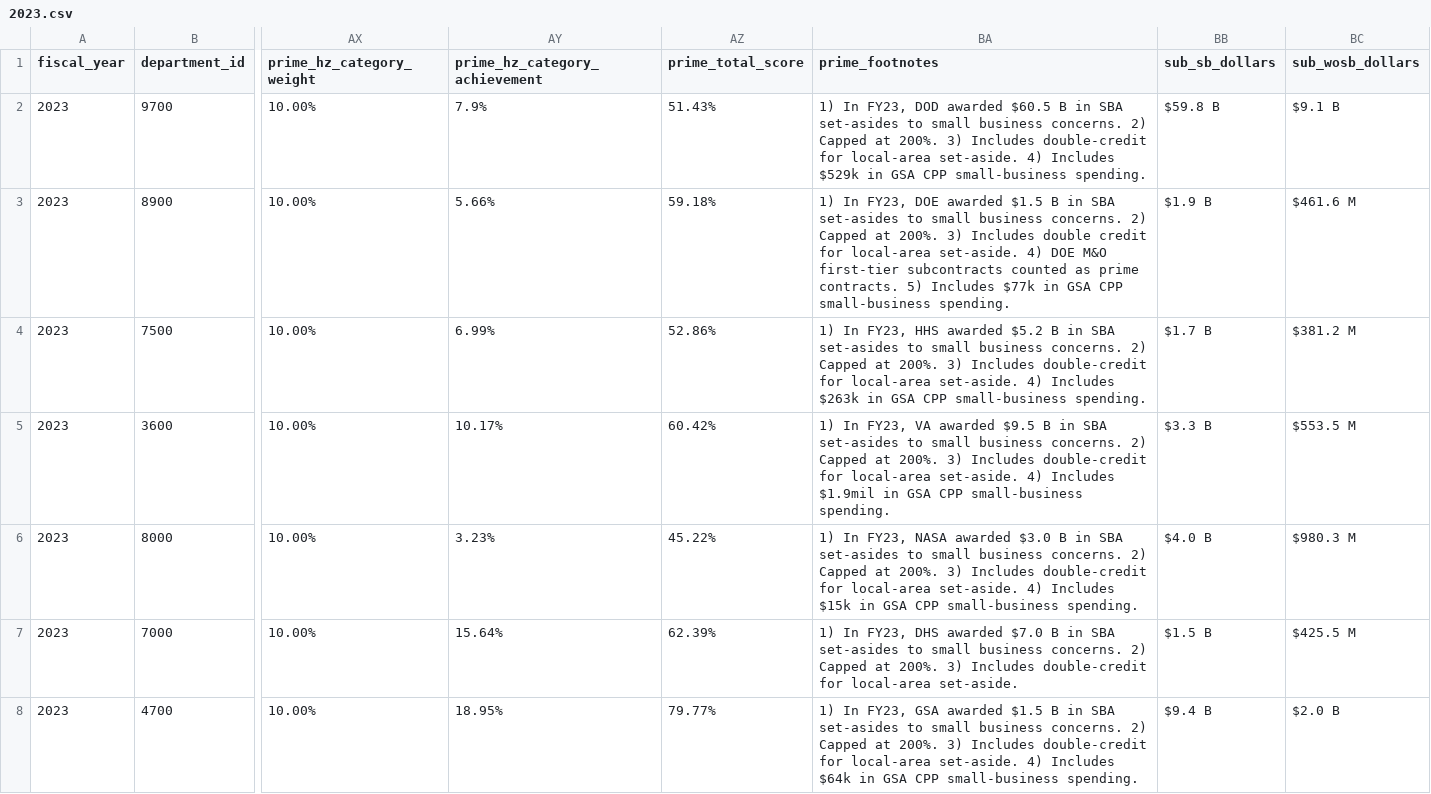
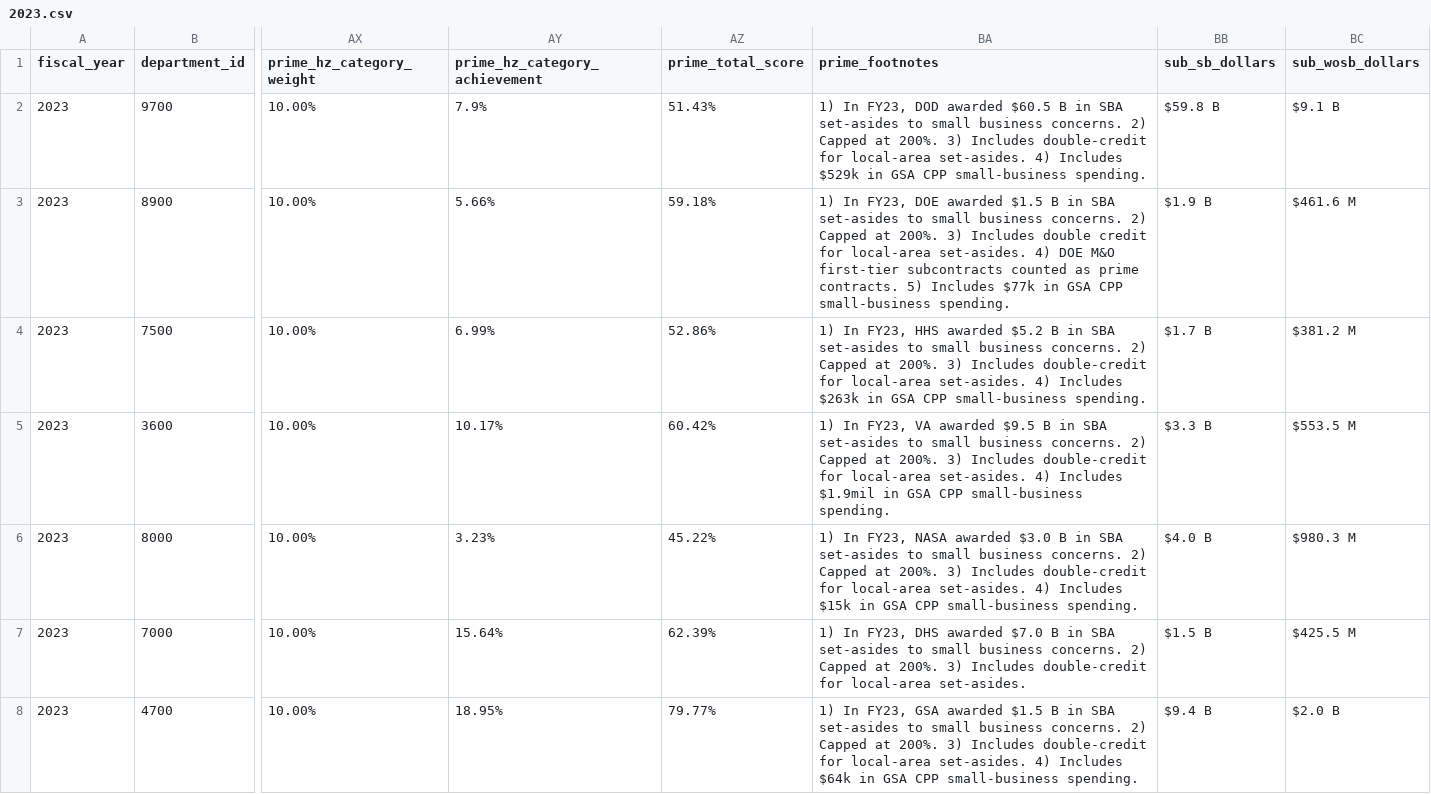
Before and after one commit to USSBA/sba-gov-yumi, a CSV file: agency-scorecards/data/2023.csv, drawn as a sheet; only a part is shown, gaps mark what is left out; the diff covers the shown part only; the diff names each change by its address in the sheet, - before the commit and + after, or states it on an @@ line.

Commit message:
update footnotes and comments

```diff
--- a/agency-scorecards/data/2023.csv
+++ b/agency-scorecards/data/2023.csv
-BA2 (prime_footnotes): …for local-area set-aside. 4) Includes…
+BA2 (prime_footnotes): …for local-area set-asides. 4) Includes…
-BA3 (prime_footnotes): …for local-area set-aside. 4) DOE…
+BA3 (prime_footnotes): …for local-area set-asides. 4) DOE…
-BA4 (prime_footnotes): …for local-area set-aside. 4) Includes…
+BA4 (prime_footnotes): …for local-area set-asides. 4) Includes…
-BA5 (prime_footnotes): …for local-area set-aside. 4) Includes…
+BA5 (prime_footnotes): …for local-area set-asides. 4) Includes…
-BA6 (prime_footnotes): …for local-area set-aside. 4) Includes…
+BA6 (prime_footnotes): …for local-area set-asides. 4) Includes…
-BA7 (prime_footnotes): …for local-area set-aside.
+BA7 (prime_footnotes): …for local-area set-asides.
-BA8 (prime_footnotes): …for local-area set-aside. 4) Includes…
+BA8 (prime_footnotes): …for local-area set-asides. 4) Includes…
```
Also changed, not shown: 19 edited cells elsewhere in this file, 1 other file.
